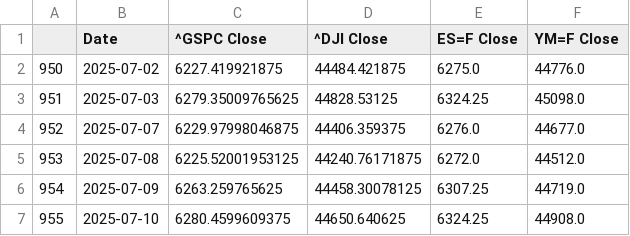
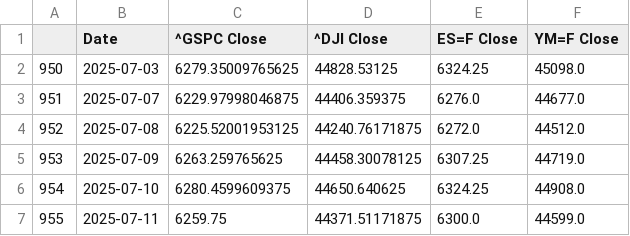
Before and after one commit to Brycekratzer/Economic-Web-DashBoard, a CSV file: data/model_projections/actual_stock_week_prior.csv, drawn as a sheet.

```diff
--- a/data/model_projections/actual_stock_week_prior.csv
+++ b/data/model_projections/actual_stock_week_prior.csv
@@ -1,7 +1,7 @@
 ,Date,^GSPC Close,^DJI Close,ES=F Close,YM=F Close
-950,2025-07-02,6227.419921875,44484.421875,6275.0,44776.0
-951,2025-07-03,6279.35009765625,44828.53125,6324.25,45098.0
-952,2025-07-07,6229.97998046875,44406.359375,6276.0,44677.0
-953,2025-07-08,6225.52001953125,44240.76171875,6272.0,44512.0
-954,2025-07-09,6263.259765625,44458.30078125,6307.25,44719.0
-955,2025-07-10,6280.4599609375,44650.640625,6324.25,44908.0
+950,2025-07-03,6279.35009765625,44828.53125,6324.25,45098.0
+951,2025-07-07,6229.97998046875,44406.359375,6276.0,44677.0
+952,2025-07-08,6225.52001953125,44240.76171875,6272.0,44512.0
+953,2025-07-09,6263.259765625,44458.30078125,6307.25,44719.0
+954,2025-07-10,6280.4599609375,44650.640625,6324.25,44908.0
+955,2025-07-11,6259.75,44371.51171875,6300.0,44599.0
```
Also changed, not shown: data/model_data/Pre_Norm_Model_Data.csv, data/model_projections/prediction_stocks.csv, 13 other files.
